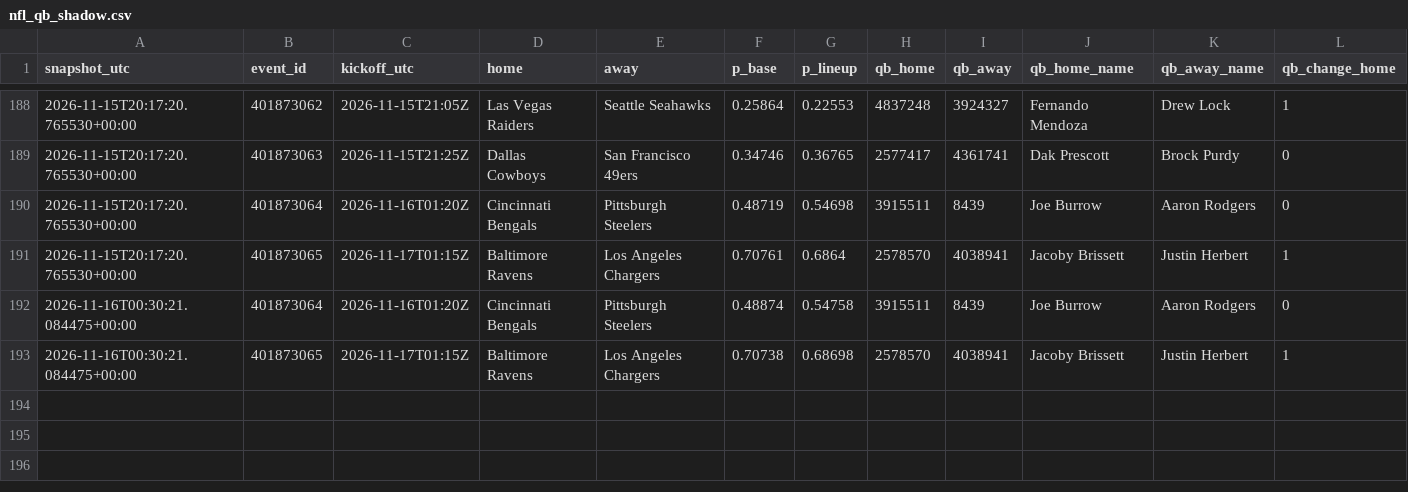
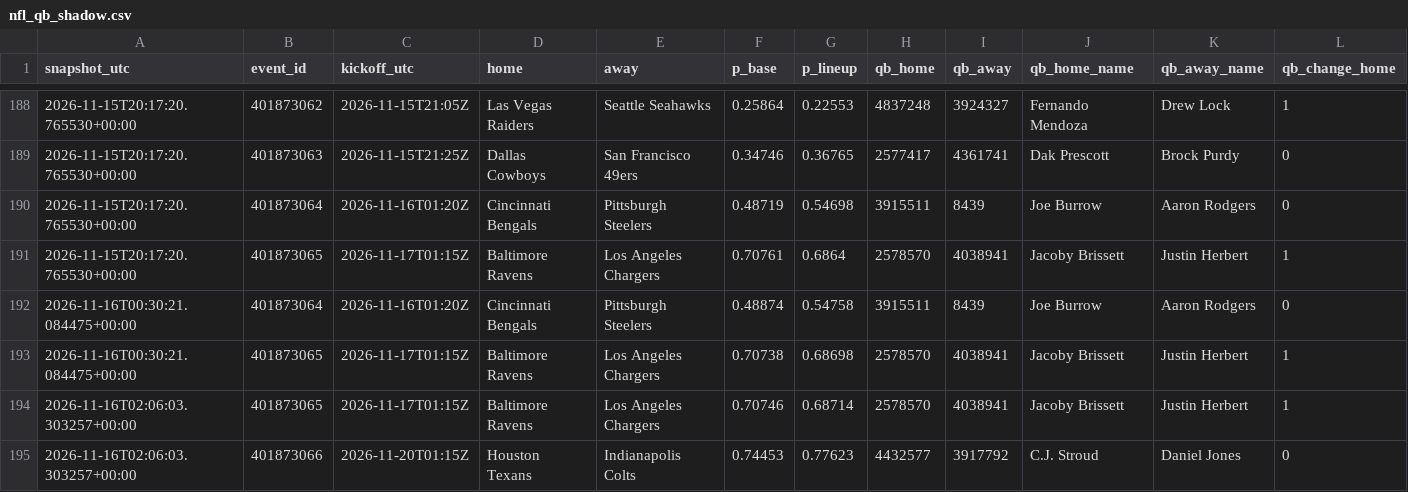
Before and after one commit to gabrielreyesu/mocha-picks, a CSV file: predictions/nfl_qb_shadow.csv, drawn as a sheet; only a part is shown, gaps mark what is left out; rows hold the shown columns only; the diff names each change by its address in the sheet, - before the commit and + after, or states it on an @@ line.

```diff
--- a/predictions/nfl_qb_shadow.csv
+++ b/predictions/nfl_qb_shadow.csv
+row 194: 2026-11-16T02:06:03.303257+00:00 | 401873065 | 2026-11-17T01:15Z | Baltimore Ravens | Los Angeles Chargers | 0.70746 | 0.68714 | 2578570 | 4038941 | Jacoby Brissett | Justin Herbert | 1
+row 195: 2026-11-16T02:06:03.303257+00:00 | 401873066 | 2026-11-20T01:15Z | Houston Texans | Indianapolis Colts | 0.74453 | 0.77623 | 4432577 | 3917792 | C.J. Stroud | Daniel Jones | 0
```
Also changed, not shown: 1 other file.
